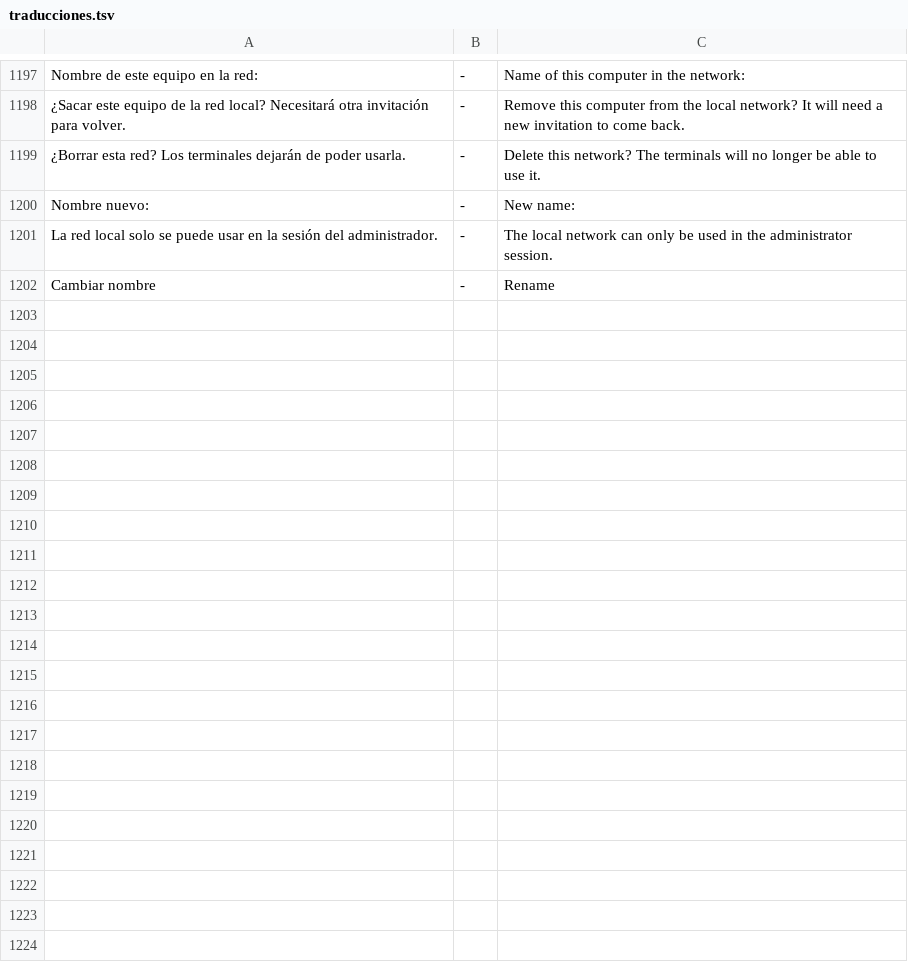
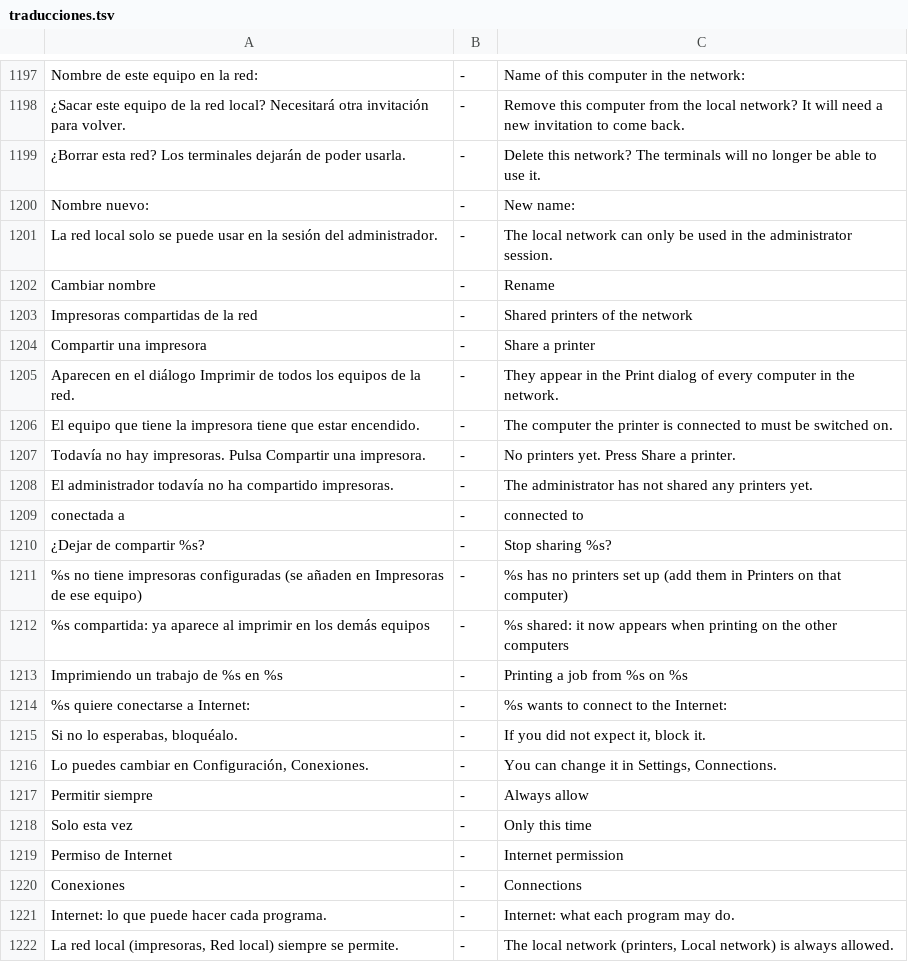
Before and after one commit to opentradingtop/zunzunos, a TSV file: tools/traducciones.tsv, drawn as a sheet; only a part is shown, gaps mark what is left out; the diff covers the shown part only; the diff names each change by its address in the sheet, - before the commit and + after, or states it on an @@ line.

```diff
--- a/tools/traducciones.tsv
+++ b/tools/traducciones.tsv
+row 1203: Impresoras compartidas de la red | - | Shared printers of the network
+row 1204: Compartir una impresora | - | Share a printer
+row 1205: Aparecen en el diálogo Imprimir de todos los equipos de la red. | - | They appear in the Print dialog of every computer in the network.
+row 1206: El equipo que tiene la impresora tiene que estar encendido. | - | The computer the printer is connected to must be switched on.
+row 1207: Todavía no hay impresoras. Pulsa Compartir una impresora. | - | No printers yet. Press Share a printer.
+row 1208: El administrador todavía no ha compartido impresoras. | - | The administrator has not shared any printers yet.
+row 1209: conectada a | - | connected to
+row 1210: ¿Dejar de compartir %s? | - | Stop sharing %s?
+row 1211: %s no tiene impresoras configuradas (se añaden en Impresoras de ese equipo) | - | %s has no printers set up (add them in Printers on that computer)
+row 1212: %s compartida: ya aparece al imprimir en los demás equipos | - | %s shared: it now appears when printing on the other computers
+row 1213: Imprimiendo un trabajo de %s en %s | - | Printing a job from %s on %s
+row 1214: %s quiere conectarse a Internet: | - | %s wants to connect to the Internet:
+row 1215: Si no lo esperabas, bloquéalo. | - | If you did not expect it, block it.
+row 1216: Lo puedes cambiar en Configuración, Conexiones. | - | You can change it in Settings, Connections.
+row 1217: Permitir siempre | - | Always allow
+row 1218: Solo esta vez | - | Only this time
+row 1219: Permiso de Internet | - | Internet permission
+row 1220: Conexiones | - | Connections
+row 1221: Internet: lo que puede hacer cada programa. | - | Internet: what each program may do.
+row 1222: La red local (impresoras, Red local) siempre se permite. | - | The local network (printers, Local network) is always allowed.
```
Also changed, not shown: 10 added rows elsewhere in this file, 16 other files.
